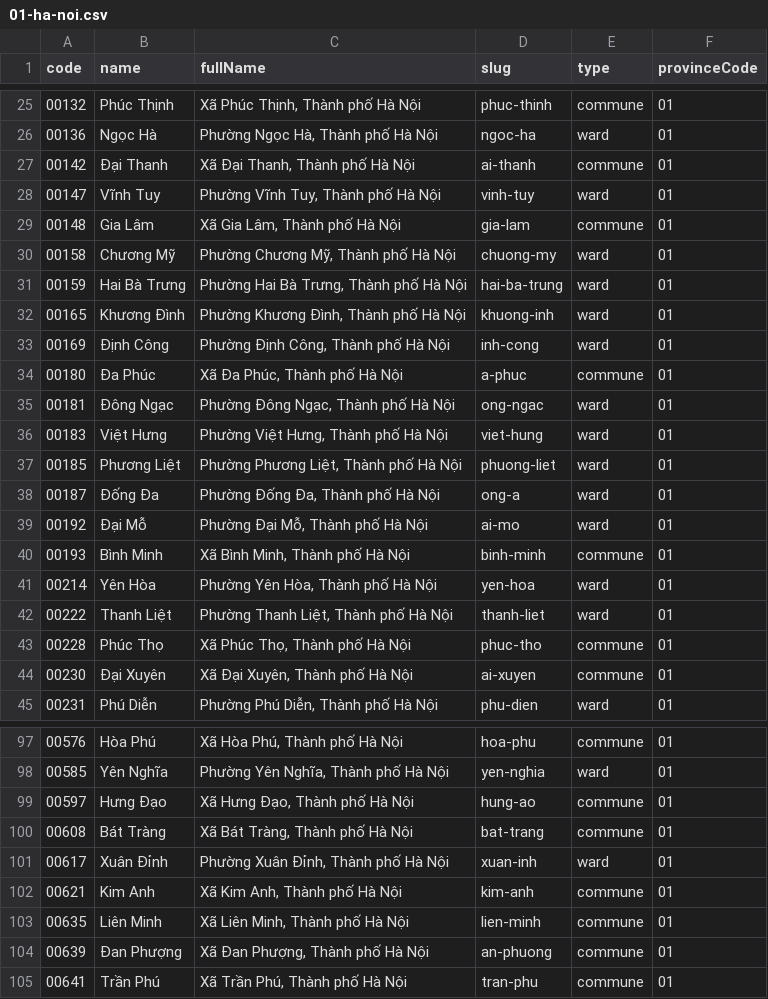
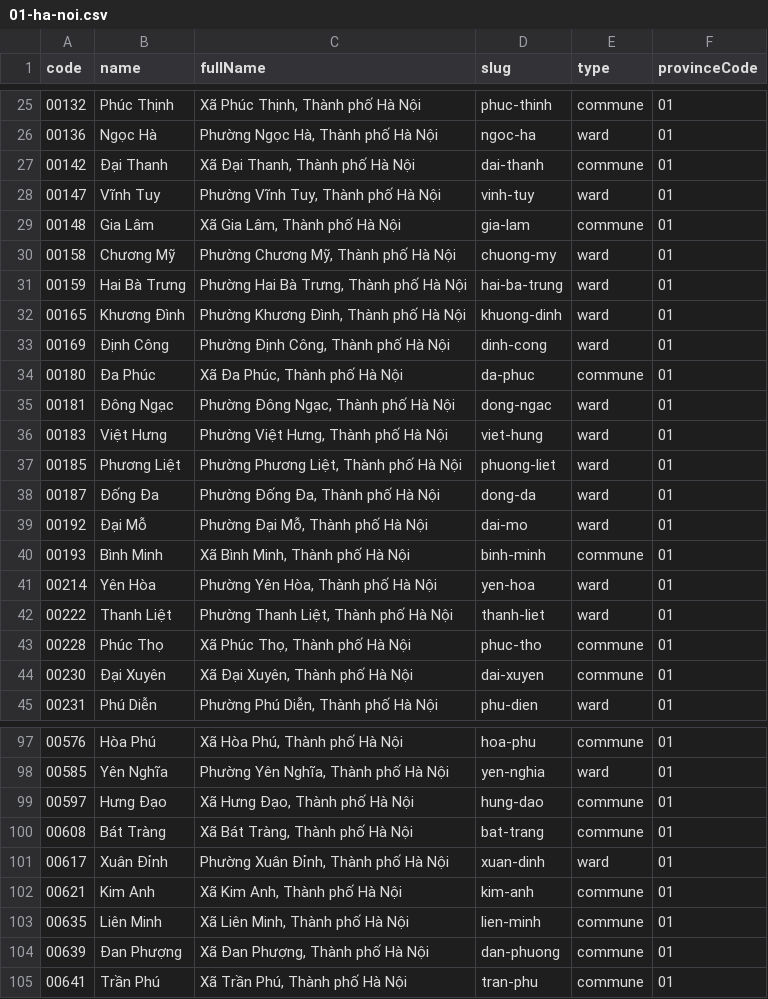
Before and after one commit to khanhk8a/vn-geo, a CSV file: csv/single/01-ha-noi.csv, drawn as a sheet; only a part is shown, gaps mark what is left out; the diff covers the shown part only.

```diff
--- a/csv/single/01-ha-noi.csv
+++ b/csv/single/01-ha-noi.csv
@@ -26,3 +26,3 @@ code,name,fullName,slug,type,provinceCode
 00136,"Ngọc Hà","Phường Ngọc Hà, Thành phố Hà Nội",ngoc-ha,ward,01
-00142,"Đại Thanh","Xã Đại Thanh, Thành phố Hà Nội",ai-thanh,commune,01
+00142,"Đại Thanh","Xã Đại Thanh, Thành phố Hà Nội",dai-thanh,commune,01
 00147,"Vĩnh Tuy","Phường Vĩnh Tuy, Thành phố Hà Nội",vinh-tuy,ward,01
@@ -31,10 +31,10 @@ code,name,fullName,slug,type,provinceCode
 00159,"Hai Bà Trưng","Phường Hai Bà Trưng, Thành phố Hà Nội",hai-ba-trung,ward,01
-00165,"Khương Đình","Phường Khương Đình, Thành phố Hà Nội",khuong-inh,ward,01
-00169,"Định Công","Phường Định Công, Thành phố Hà Nội",inh-cong,ward,01
-00180,"Đa Phúc","Xã Đa Phúc, Thành phố Hà Nội",a-phuc,commune,01
-00181,"Đông Ngạc","Phường Đông Ngạc, Thành phố Hà Nội",ong-ngac,ward,01
+00165,"Khương Đình","Phường Khương Đình, Thành phố Hà Nội",khuong-dinh,ward,01
+00169,"Định Công","Phường Định Công, Thành phố Hà Nội",dinh-cong,ward,01
+00180,"Đa Phúc","Xã Đa Phúc, Thành phố Hà Nội",da-phuc,commune,01
+00181,"Đông Ngạc","Phường Đông Ngạc, Thành phố Hà Nội",dong-ngac,ward,01
 00183,"Việt Hưng","Phường Việt Hưng, Thành phố Hà Nội",viet-hung,ward,01
 00185,"Phương Liệt","Phường Phương Liệt, Thành phố Hà Nội",phuong-liet,ward,01
-00187,"Đống Đa","Phường Đống Đa, Thành phố Hà Nội",ong-a,ward,01
-00192,"Đại Mỗ","Phường Đại Mỗ, Thành phố Hà Nội",ai-mo,ward,01
+00187,"Đống Đa","Phường Đống Đa, Thành phố Hà Nội",dong-da,ward,01
+00192,"Đại Mỗ","Phường Đại Mỗ, Thành phố Hà Nội",dai-mo,ward,01
 00193,"Bình Minh","Xã Bình Minh, Thành phố Hà Nội",binh-minh,commune,01
@@ -43,3 +43,3 @@ code,name,fullName,slug,type,provinceCode
 00228,"Phúc Thọ","Xã Phúc Thọ, Thành phố Hà Nội",phuc-tho,commune,01
-00230,"Đại Xuyên","Xã Đại Xuyên, Thành phố Hà Nội",ai-xuyen,commune,01
+00230,"Đại Xuyên","Xã Đại Xuyên, Thành phố Hà Nội",dai-xuyen,commune,01
 00231,"Phú Diễn","Phường Phú Diễn, Thành phố Hà Nội",phu-dien,ward,01
@@ -98,8 +98,8 @@ code,name,fullName,slug,type,provinceCode
 00585,"Yên Nghĩa","Phường Yên Nghĩa, Thành phố Hà Nội",yen-nghia,ward,01
-00597,"Hưng Đạo","Xã Hưng Đạo, Thành phố Hà Nội",hung-ao,commune,01
+00597,"Hưng Đạo","Xã Hưng Đạo, Thành phố Hà Nội",hung-dao,commune,01
 00608,"Bát Tràng","Xã Bát Tràng, Thành phố Hà Nội",bat-trang,commune,01
-00617,"Xuân Đỉnh","Phường Xuân Đỉnh, Thành phố Hà Nội",xuan-inh,ward,01
+00617,"Xuân Đỉnh","Phường Xuân Đỉnh, Thành phố Hà Nội",xuan-dinh,ward,01
 00621,"Kim Anh","Xã Kim Anh, Thành phố Hà Nội",kim-anh,commune,01
 00635,"Liên Minh","Xã Liên Minh, Thành phố Hà Nội",lien-minh,commune,01
-00639,"Đan Phượng","Xã Đan Phượng, Thành phố Hà Nội",an-phuong,commune,01
+00639,"Đan Phượng","Xã Đan Phượng, Thành phố Hà Nội",dan-phuong,commune,01
 00641,"Trần Phú","Xã Trần Phú, Thành phố Hà Nội",tran-phu,commune,01
```
Also changed, not shown: 12 edited cells elsewhere in this file, csv/single/06-phu-tho.csv, csv/single/23-quang-ngai.csv, 36 other files.
